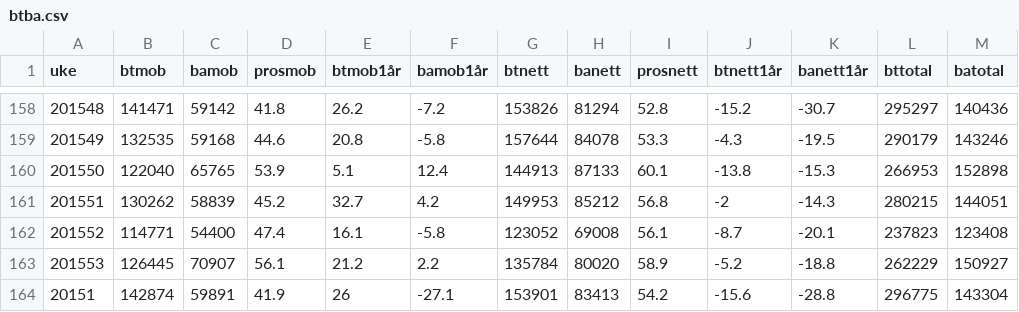
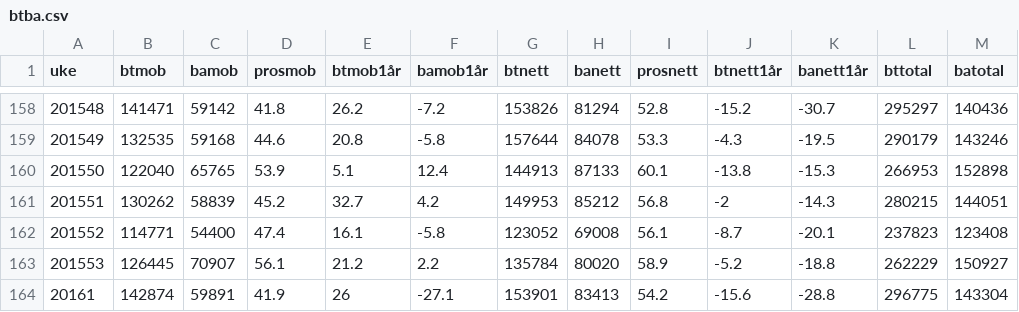
Before and after one commit to chrilur/btbameteret, a CSV file: data/btba.csv, drawn as a sheet; only a part is shown, gaps mark what is left out; the diff names each change by its address in the sheet, - before the commit and + after, or states it on an @@ line.

```diff
--- a/data/btba.csv
+++ b/data/btba.csv
-A164 (uke): 20151
+A164 (uke): 20161
```
Also changed, not shown: 3 other files.
